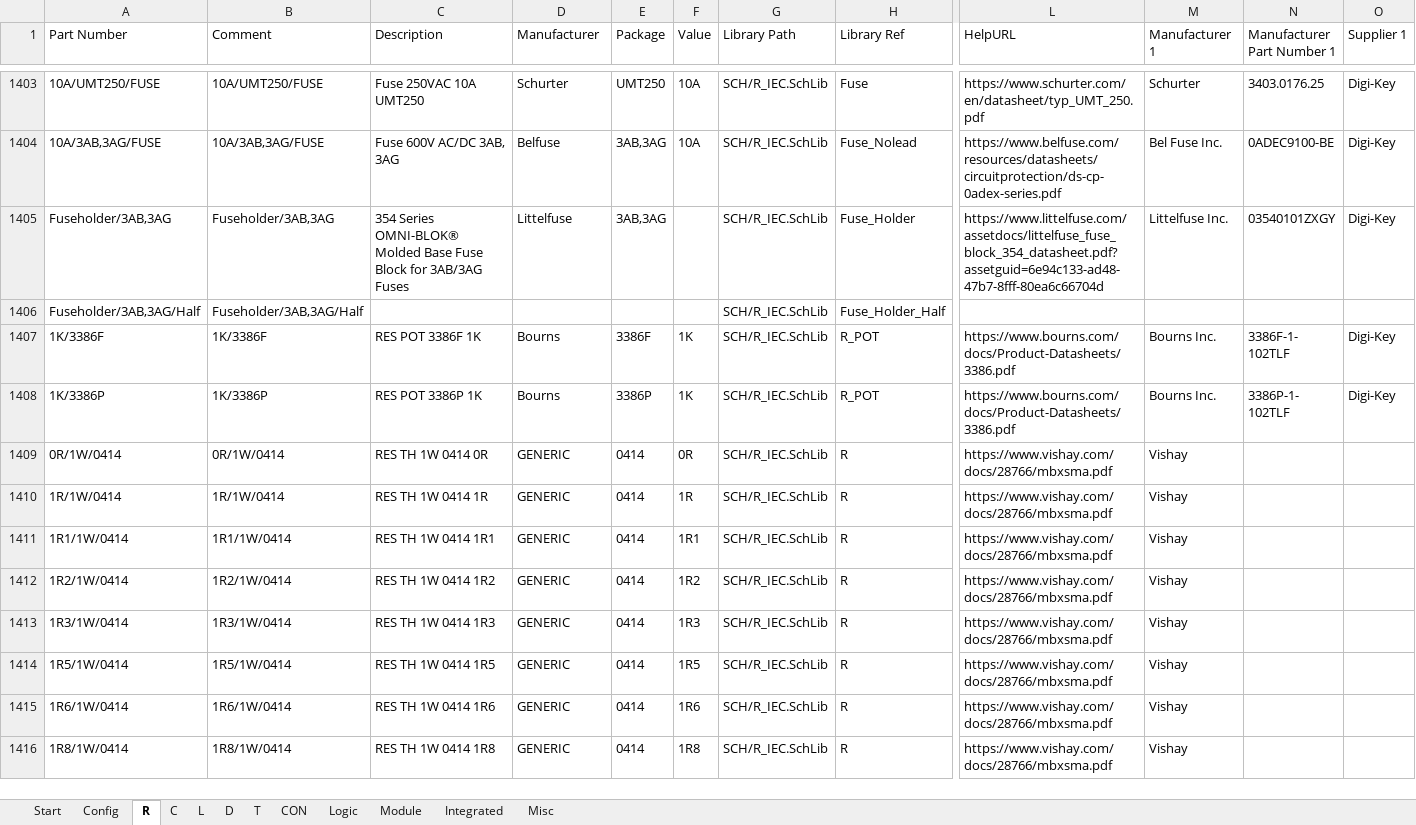
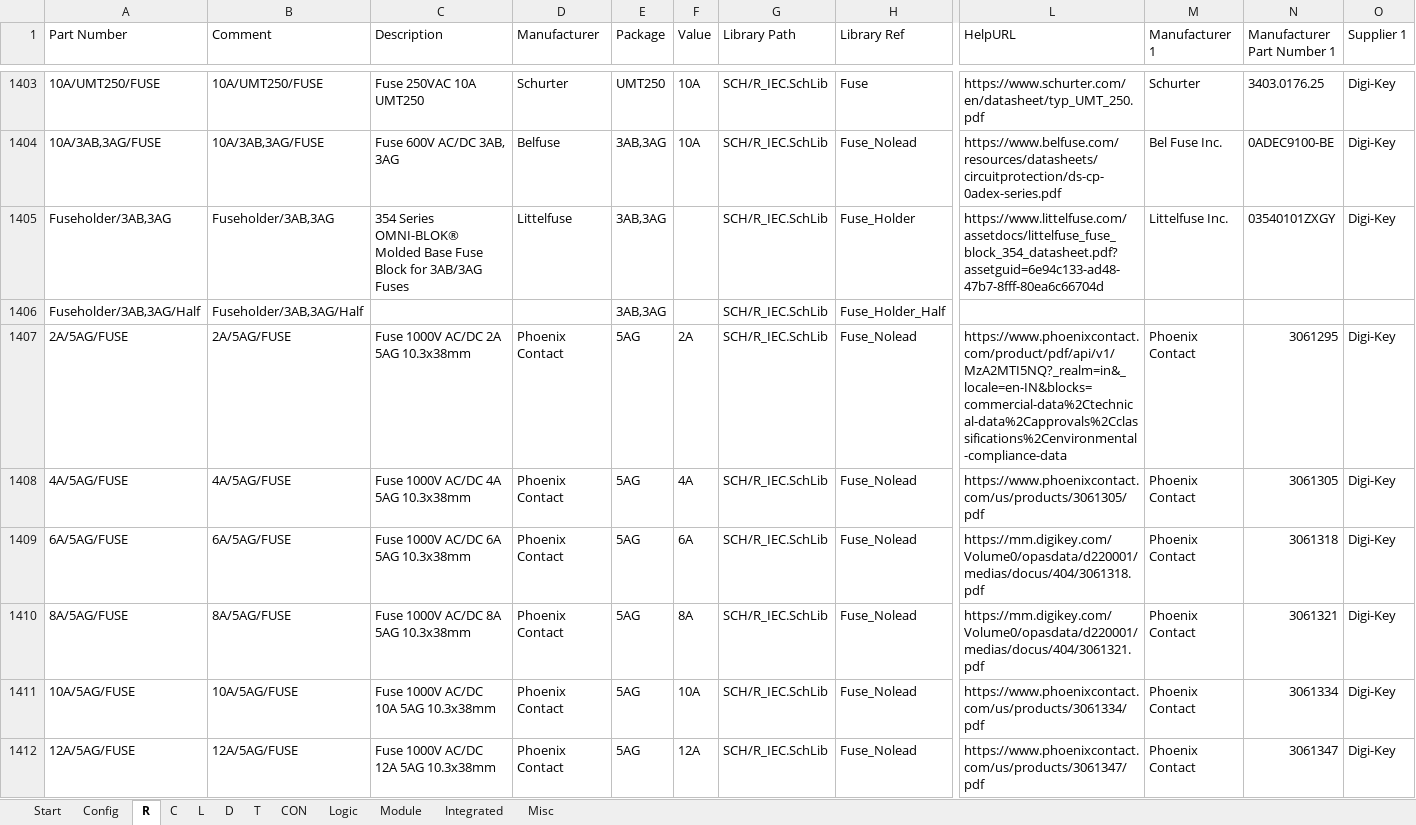
Before and after one commit to daniw/altium_lib, an Excel workbook: daniw_altium_lib.xlsx, sheet R, drawn as a sheet; only a part is shown, gaps mark what is left out; the shorter side is filled out with more unchanged rows; values as stored, in another font and other column widths than the file's, no borders; conditional formats not drawn; rows hold the shown columns only; the diff covers the shown part only; the diff names each change by its address in the sheet, - before the commit and + after, or states it on an @@ line.

```diff
--- a/daniw_altium_lib.xlsx (sheet R)
+++ b/daniw_altium_lib.xlsx (sheet R)
-E1406 (Package): (empty)
+E1406 (Package): 3AB,3AG
+row 1407: 2A/5AG/FUSE | 2A/5AG/FUSE | Fuse 1000V AC/DC 2A 5AG 10.3x38mm | Phoenix Contact | 5AG | 2A | SCH/R_IEC.SchLib | Fuse_Nolead | https://www.phoenixcontact.com/product/pdf/api/v1/MzA2MTI5NQ?_realm=in&_locale=en-IN&blocks=commercial-data%2Ctechnical-data%2Capprovals%2Cclassifications%2Cenvironmental-compliance-data | Phoenix Contact | 3061295 | Digi-Key
+row 1408: 4A/5AG/FUSE | 4A/5AG/FUSE | Fuse 1000V AC/DC 4A 5AG 10.3x38mm | Phoenix Contact | 5AG | 4A | SCH/R_IEC.SchLib | Fuse_Nolead | https://www.phoenixcontact.com/us/products/3061305/pdf | Phoenix Contact | 3061305 | Digi-Key
+row 1409: 6A/5AG/FUSE | 6A/5AG/FUSE | Fuse 1000V AC/DC 6A 5AG 10.3x38mm | Phoenix Contact | 5AG | 6A | SCH/R_IEC.SchLib | Fuse_Nolead | https://mm.digikey.com/Volume0/opasdata/d220001/medias/docus/404/3061318.pdf | Phoenix Contact | 3061318 | Digi-Key
+row 1410: 8A/5AG/FUSE | 8A/5AG/FUSE | Fuse 1000V AC/DC 8A 5AG 10.3x38mm | Phoenix Contact | 5AG | 8A | SCH/R_IEC.SchLib | Fuse_Nolead | https://mm.digikey.com/Volume0/opasdata/d220001/medias/docus/404/3061321.pdf | Phoenix Contact | 3061321 | Digi-Key
+row 1411: 10A/5AG/FUSE | 10A/5AG/FUSE | Fuse 1000V AC/DC 10A 5AG 10.3x38mm | Phoenix Contact | 5AG | 10A | SCH/R_IEC.SchLib | Fuse_Nolead | https://www.phoenixcontact.com/us/products/3061334/pdf | Phoenix Contact | 3061334 | Digi-Key
+row 1412: 12A/5AG/FUSE | 12A/5AG/FUSE | Fuse 1000V AC/DC 12A 5AG 10.3x38mm | Phoenix Contact | 5AG | 12A | SCH/R_IEC.SchLib | Fuse_Nolead | https://www.phoenixcontact.com/us/products/3061347/pdf | Phoenix Contact | 3061347 | Digi-Key
```
Also changed, not shown: 6 added rows elsewhere in this sheet, sheet CON, 1 other file.
